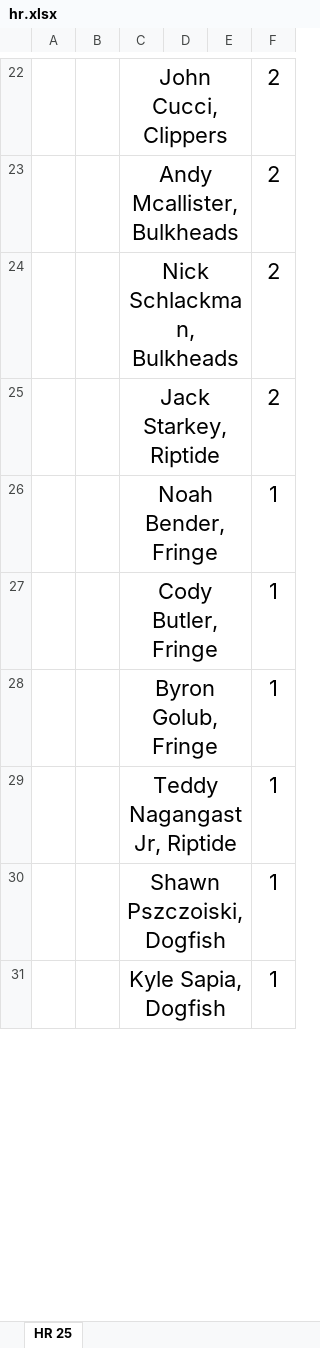
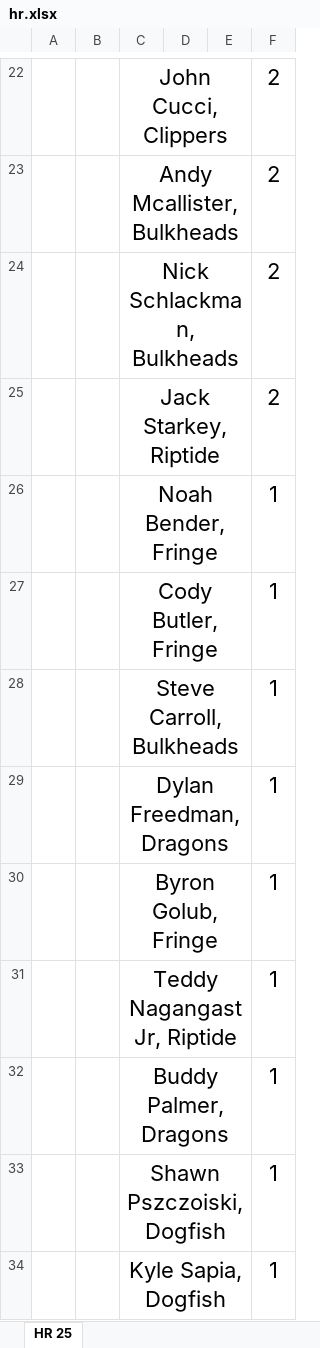
Before and after one commit to JackChefetz/2025_Saltaire_Softball, an Excel workbook: home_runs/hr.xlsx, sheet HR 25, drawn as a sheet; only a part is shown, gaps mark what is left out; values as stored, in another font and other column widths than the file's, no borders; the diff covers the shown part only; the diff names each change by its address in the sheet, - before the commit and + after, or states it on an @@ line.

```diff
--- a/home_runs/hr.xlsx (sheet HR 25)
+++ b/home_runs/hr.xlsx (sheet HR 25)
+row 28:  |  | Steve Carroll, Bulkheads |  |  | 1
+row 29:  |  | Dylan Freedman, Dragons |  |  | 1
+row 32:  |  | Buddy Palmer, Dragons |  |  | 1
```
Also changed, not shown: 4 added rows, 3 removed rows and 4 edited cells elsewhere in this sheet, schedule/schedule.xlsx, 6 other files.
